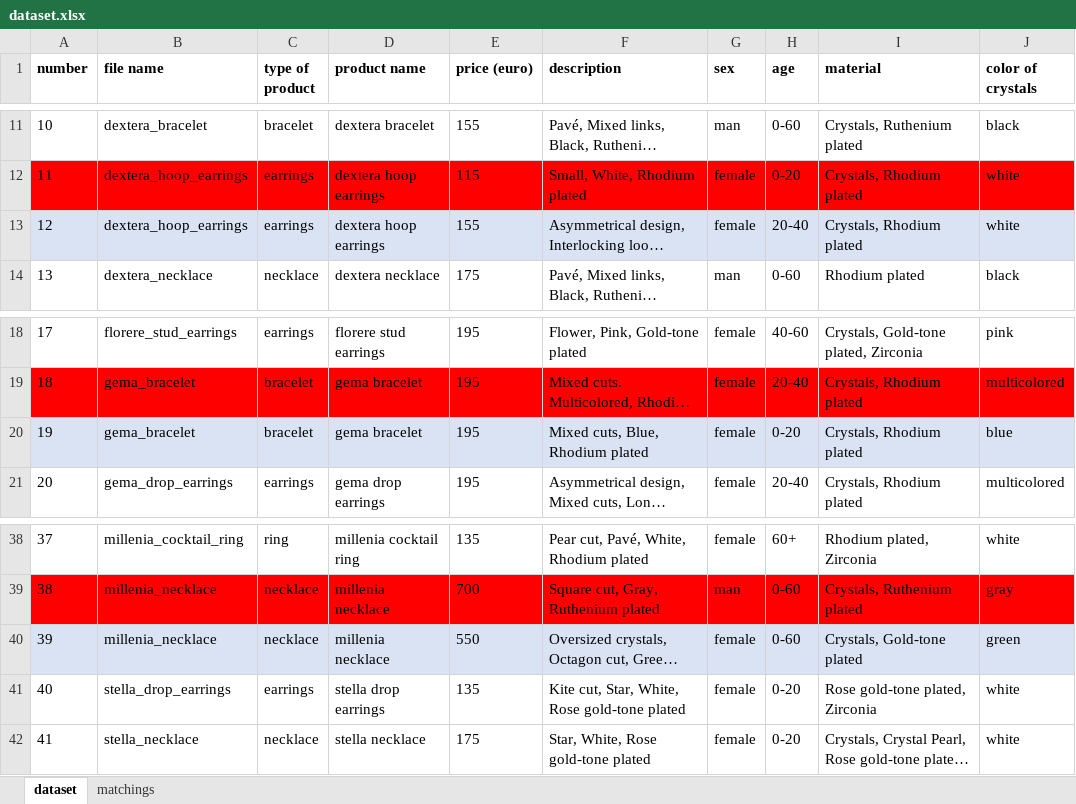
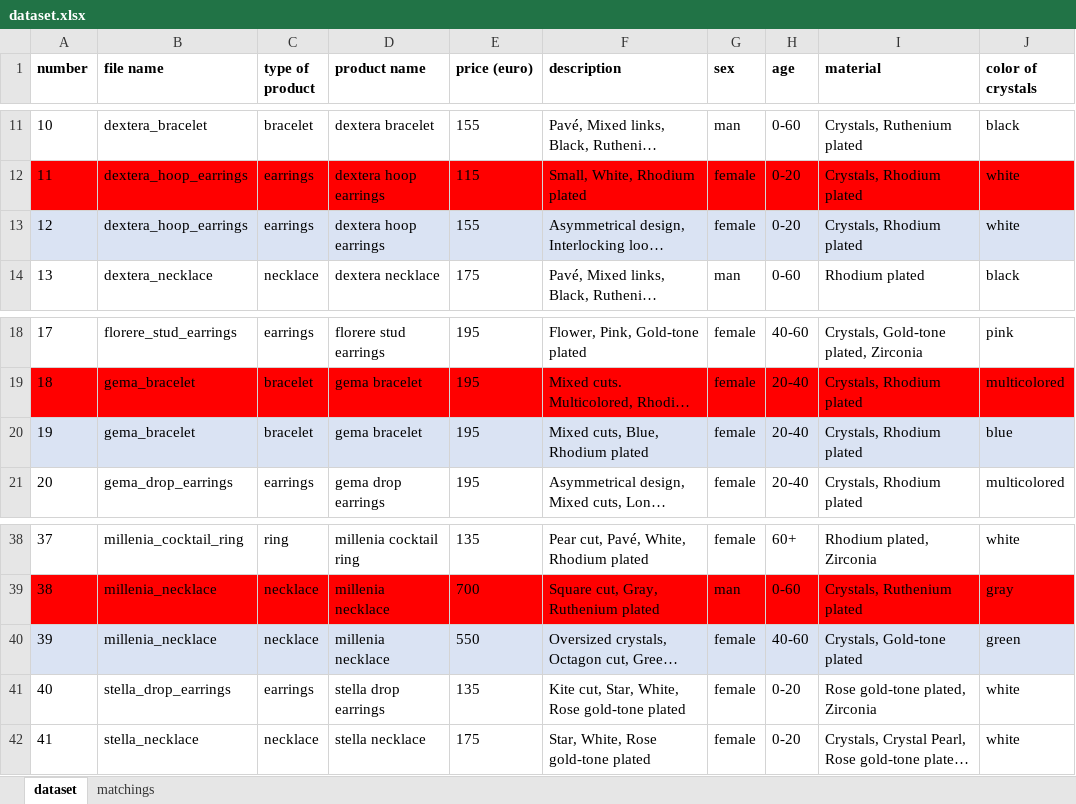
Before and after one commit to NaoNexus/ChallengeNao24, an Excel workbook: coding/dataset/dataset.xlsx, sheet dataset, drawn as a sheet; only a part is shown, gaps mark what is left out; long unchanged cells end in …; values as stored, in another font and other column widths than the file's, no borders; the diff names each change by its address in the sheet, - before the commit and + after, or states it on an @@ line.

Commit message:
dataset update

```diff
--- a/coding/dataset/dataset.xlsx (sheet dataset)
+++ b/coding/dataset/dataset.xlsx (sheet dataset)
-H13 (age): 20-40
+H13 (age): 0-20
-H20 (age): 0-20
+H20 (age): 20-40
-H40 (age): 0-60
+H40 (age): 40-60
```
Also changed, not shown: sheet matchings, 1 other file.
